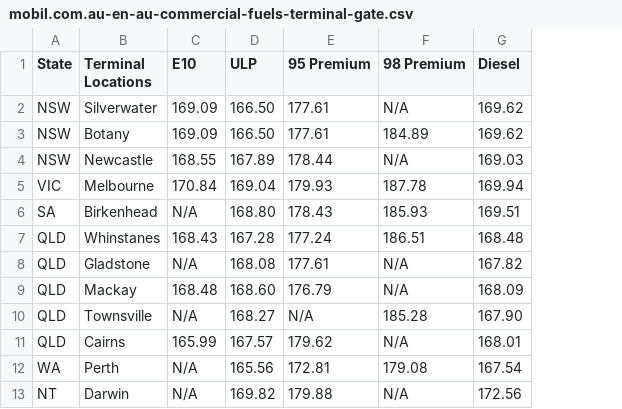
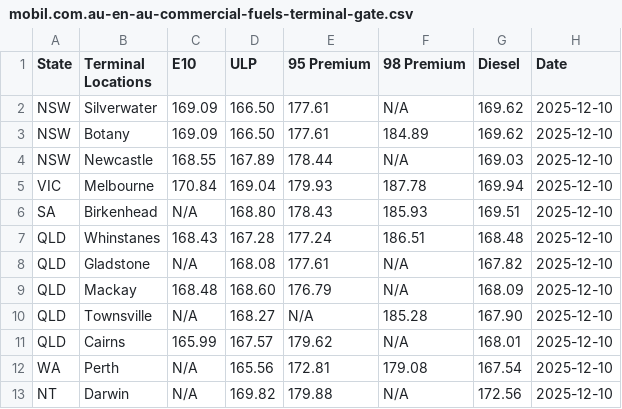
Before and after one commit to nwbort/tgp-mobil, a CSV file: mobil.com.au-en-au-commercial-fuels-terminal-gate.csv, drawn as a sheet; the diff names each change by its address in the sheet, - before the commit and + after, or states it on an @@ line.

```diff
--- a/mobil.com.au-en-au-commercial-fuels-terminal-gate.csv
+++ b/mobil.com.au-en-au-commercial-fuels-terminal-gate.csv
+column H (Date), rows 2-13: all 2025-12-10
```
